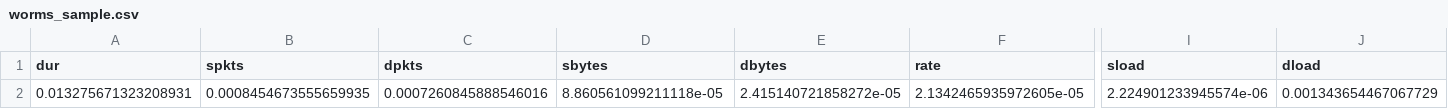
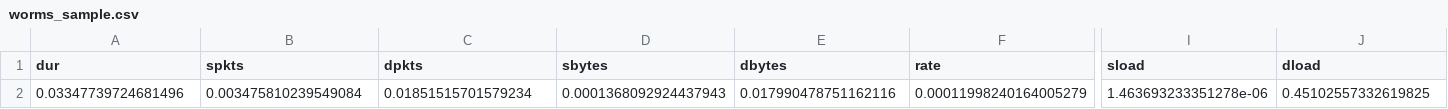
Before and after one commit to rajasa13/Data-Science, a CSV file: Notebook/UNSW-NB15/Sample/worms_sample.csv, drawn as a sheet; only a part is shown, gaps mark what is left out; the diff covers the shown part only; the diff names each change by its address in the sheet, - before the commit and + after, or states it on an @@ line.

```diff
--- a/Notebook/UNSW-NB15/Sample/worms_sample.csv
+++ b/Notebook/UNSW-NB15/Sample/worms_sample.csv
-A2 (dur): 0.013275671323208931
+A2 (dur): 0.03347739724681496
-B2 (spkts): 0.0008454673555659935
+B2 (spkts): 0.003475810239549084
-C2 (dpkts): 0.0007260845888546016
+C2 (dpkts): 0.01851515701579234
-D2 (sbytes): 8.860561099211118e-05
+D2 (sbytes): 0.0001368092924437943
-E2 (dbytes): 2.415140721858272e-05
+E2 (dbytes): 0.017990478751162116
-F2 (rate): 2.1342465935972605e-05
+F2 (rate): 0.00011998240164005279
-I2 (sload): 2.224901233945574e-06
+I2 (sload): 1.463693233351278e-06
-J2 (dload): 0.001343654467067729
+J2 (dload): 0.45102557332619825
```
Also changed, not shown: 16 edited cells elsewhere in this file, Notebook/UNSW-NB15/Sample/dos_sample.csv, Notebook/UNSW-NB15/Sample/exploits_sample.csv, 7 other files.
